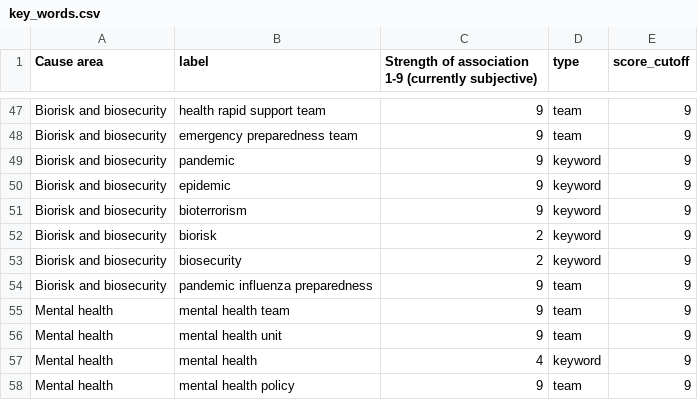
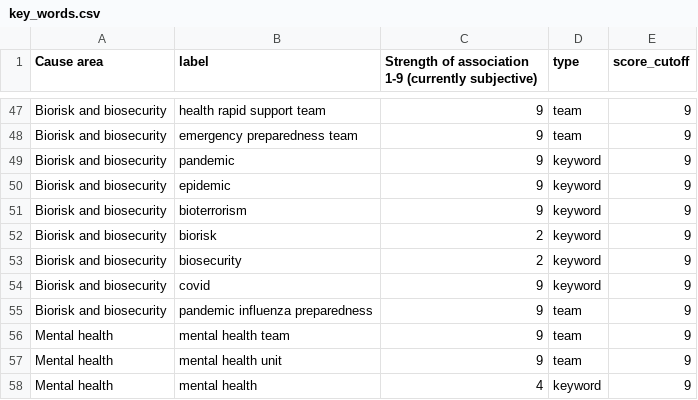
Before and after one commit to H-I-P-E/CivilServiceR, a CSV file: meta_data/key_words.csv, drawn as a sheet; only a part is shown, gaps mark what is left out; the shorter side is filled out with more unchanged rows.

```diff
--- a/meta_data/key_words.csv
+++ b/meta_data/key_words.csv
@@ -53,2 +53,3 @@ Biorisk and biosecurity,biorisk,2,keyword,9
 Biorisk and biosecurity,biosecurity,2,keyword,9
+Biorisk and biosecurity,covid,9,keyword,9
 Biorisk and biosecurity,pandemic influenza preparedness,9,team,9
```
Also changed, not shown: 2 other files.
